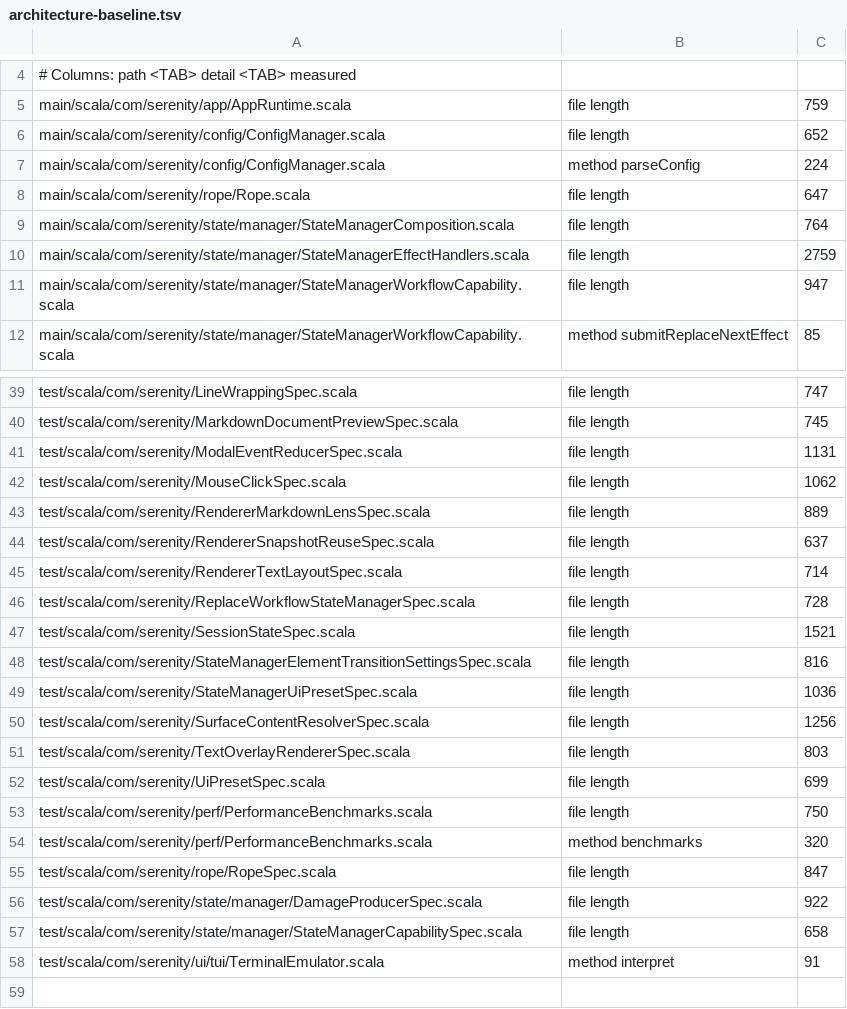
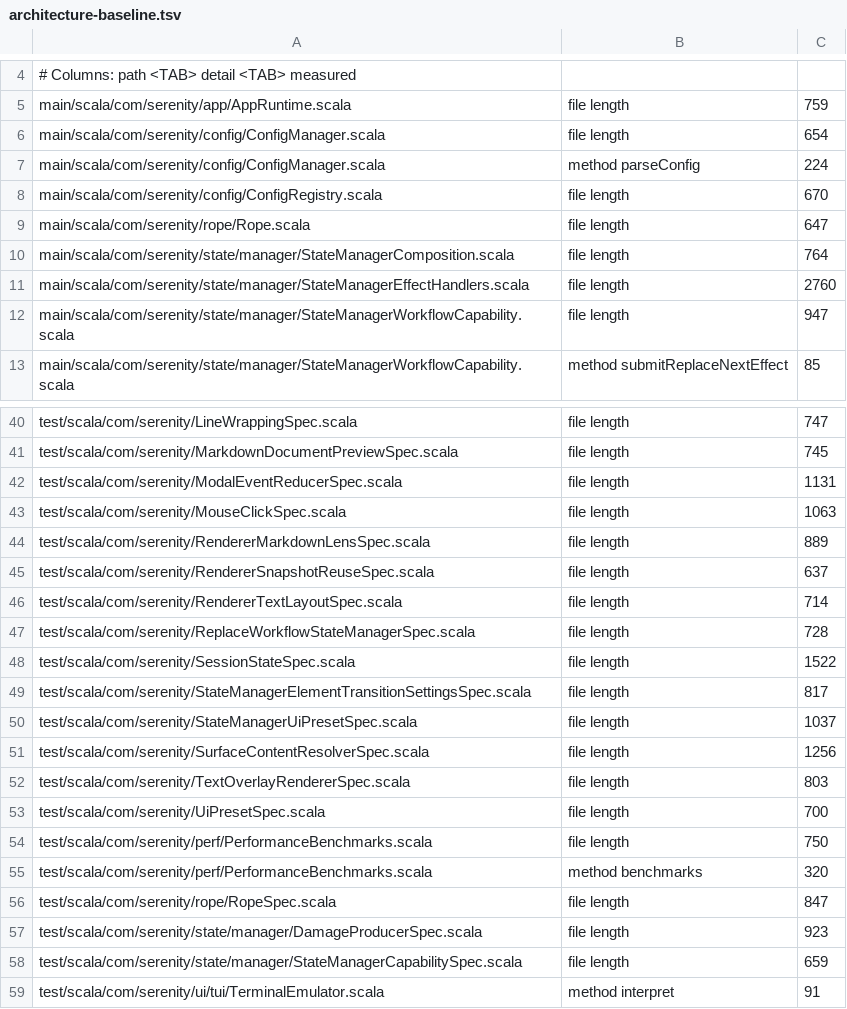
Before and after one commit to BarMal/Serenity, a TSV file: project/architecture-baseline.tsv, drawn as a sheet; only a part is shown, gaps mark what is left out; the diff covers the shown part only.

```diff
--- a/project/architecture-baseline.tsv
+++ b/project/architecture-baseline.tsv
@@ -5,7 +5,8 @@
 main/scala/com/serenity/app/AppRuntime.scala	file length	759
-main/scala/com/serenity/config/ConfigManager.scala	file length	652
+main/scala/com/serenity/config/ConfigManager.scala	file length	654
 main/scala/com/serenity/config/ConfigManager.scala	method parseConfig	224
+main/scala/com/serenity/config/ConfigRegistry.scala	file length	670
 main/scala/com/serenity/rope/Rope.scala	file length	647
 main/scala/com/serenity/state/manager/StateManagerComposition.scala	file length	764
-main/scala/com/serenity/state/manager/StateManagerEffectHandlers.scala	file length	2759
+main/scala/com/serenity/state/manager/StateManagerEffectHandlers.scala	file length	2760
 main/scala/com/serenity/state/manager/StateManagerWorkflowCapability.scala	file length	947
@@ -41,3 +42,3 @@ test/scala/com/serenity/MarkdownDocumentPreviewSpec.scala	file length	745
 test/scala/com/serenity/ModalEventReducerSpec.scala	file length	1131
-test/scala/com/serenity/MouseClickSpec.scala	file length	1062
+test/scala/com/serenity/MouseClickSpec.scala	file length	1063
 test/scala/com/serenity/RendererMarkdownLensSpec.scala	file length	889
@@ -46,8 +47,8 @@ test/scala/com/serenity/RendererTextLayoutSpec.scala	file length	714
 test/scala/com/serenity/ReplaceWorkflowStateManagerSpec.scala	file length	728
-test/scala/com/serenity/SessionStateSpec.scala	file length	1521
-test/scala/com/serenity/StateManagerElementTransitionSettingsSpec.scala	file length	816
-test/scala/com/serenity/StateManagerUiPresetSpec.scala	file length	1036
+test/scala/com/serenity/SessionStateSpec.scala	file length	1522
+test/scala/com/serenity/StateManagerElementTransitionSettingsSpec.scala	file length	817
+test/scala/com/serenity/StateManagerUiPresetSpec.scala	file length	1037
 test/scala/com/serenity/SurfaceContentResolverSpec.scala	file length	1256
 test/scala/com/serenity/TextOverlayRendererSpec.scala	file length	803
-test/scala/com/serenity/UiPresetSpec.scala	file length	699
+test/scala/com/serenity/UiPresetSpec.scala	file length	700
 test/scala/com/serenity/perf/PerformanceBenchmarks.scala	file length	750
@@ -55,4 +56,4 @@ test/scala/com/serenity/perf/PerformanceBenchmarks.scala	method benchmarks	320
 test/scala/com/serenity/rope/RopeSpec.scala	file length	847
-test/scala/com/serenity/state/manager/DamageProducerSpec.scala	file length	922
-test/scala/com/serenity/state/manager/StateManagerCapabilitySpec.scala	file length	658
+test/scala/com/serenity/state/manager/DamageProducerSpec.scala	file length	923
+test/scala/com/serenity/state/manager/StateManagerCapabilitySpec.scala	file length	659
 test/scala/com/serenity/ui/tui/TerminalEmulator.scala	method interpret	91
```
Also changed, not shown: 6 edited cells elsewhere in this file.
